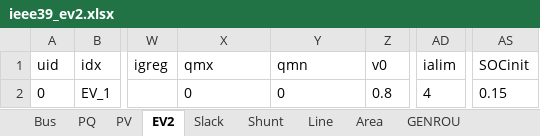
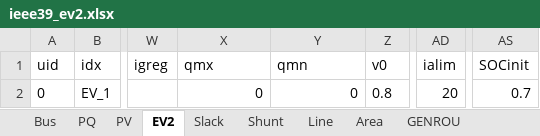
Before and after one commit to jinningwang/andes, an Excel workbook: jwang/case/ieee39_ev2.xlsx, sheet EV2, drawn as a sheet; only a part is shown, gaps mark what is left out; values as stored, in another font and other column widths than the file's, no borders; the diff names each change by its address in the sheet, - before the commit and + after, or states it on an @@ line.

```diff
--- a/jwang/case/ieee39_ev2.xlsx (sheet EV2)
+++ b/jwang/case/ieee39_ev2.xlsx (sheet EV2)
-X2:Y2 alignment: left
+X2:Y2 alignment: right
-AD2 (ialim): 4
+AD2 (ialim): 20
-AS2 (SOCinit): 0.15
+AS2 (SOCinit): 0.7
```
Also changed, not shown: sheet PV, jwang/case/ieee39.xlsx, 24 other files.
